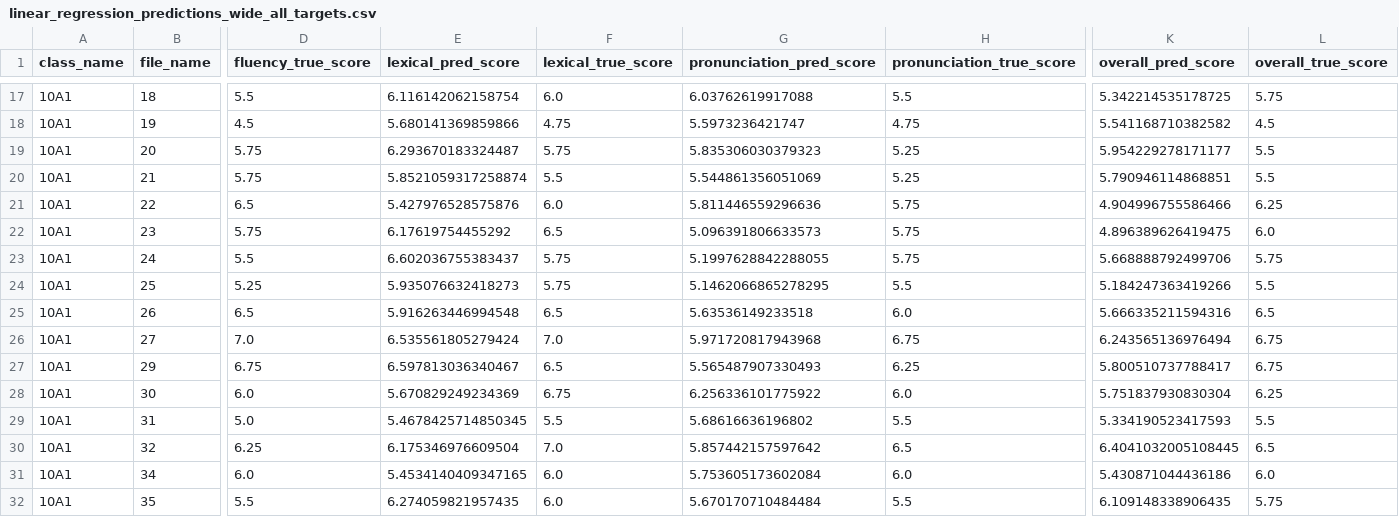
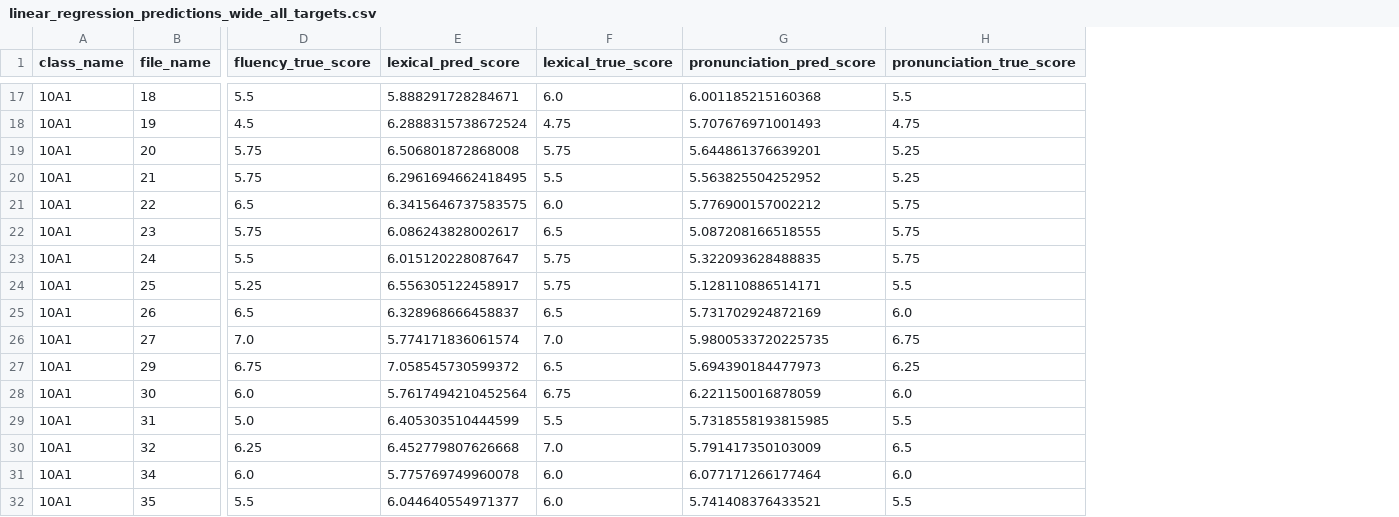
Before and after one commit to bachtuocluoi/AFAS-Whisper-Feedback, a CSV file: AFAS-Whisper-Feedback-main/outputs/linear_regression_predictions_wide_all_targets.csv, drawn as a sheet; only a part is shown, gaps mark what is left out; the diff covers the shown part only; the diff names each change by its address in the sheet, - before the commit and + after, or states it on an @@ line.

```diff
--- a/AFAS-Whisper-Feedback-main/outputs/linear_regression_predictions_wide_all_targets.csv
+++ b/AFAS-Whisper-Feedback-main/outputs/linear_regression_predictions_wide_all_targets.csv
-column K (overall_pred_score), rows 17-32: 5.342214535178725 | 5.541168710382582 | 5.954229278171177 | 5.790946114868851 | 4.904996755586466 | 4.896389626419475 | 5.668888792499706 | 5.184247363419266 | 5.666335211594316 | 6.243565136976494 | 5.800510737788417 | 5.751837930830304 | 5.334190523417593 | 6.4041032005108445 | 5.430871044436186 | 6.109148338906435
-column L (overall_true_score), rows 17-32: 5.75 | 4.5 | 5.5 | 5.5 | 6.25 | 6.0 | 5.75 | 5.5 | 6.5 | 6.75 | 6.75 | 6.25 | 5.5 | 6.5 | 6.0 | 5.75
-E17 (lexical_pred_score): 6.116142062158754
+E17 (lexical_pred_score): 5.888291728284671
-G17 (pronunciation_pred_score): 6.03762619917088
+G17 (pronunciation_pred_score): 6.001185215160368
-E18 (lexical_pred_score): 5.680141369859866
+E18 (lexical_pred_score): 6.2888315738672524
-G18 (pronunciation_pred_score): 5.5973236421747
+G18 (pronunciation_pred_score): 5.707676971001493
-E19 (lexical_pred_score): 6.293670183324487
+E19 (lexical_pred_score): 6.506801872868008
-G19 (pronunciation_pred_score): 5.835306030379323
+G19 (pronunciation_pred_score): 5.644861376639201
-E20 (lexical_pred_score): 5.8521059317258874
+E20 (lexical_pred_score): 6.2961694662418495
-G20 (pronunciation_pred_score): 5.544861356051069
+G20 (pronunciation_pred_score): 5.563825504252952
-E21 (lexical_pred_score): 5.427976528575876
+E21 (lexical_pred_score): 6.3415646737583575
-G21 (pronunciation_pred_score): 5.811446559296636
+G21 (pronunciation_pred_score): 5.776900157002212
-E22 (lexical_pred_score): 6.17619754455292
+E22 (lexical_pred_score): 6.086243828002617
-G22 (pronunciation_pred_score): 5.096391806633573
+G22 (pronunciation_pred_score): 5.087208166518555
-E23 (lexical_pred_score): 6.602036755383437
+E23 (lexical_pred_score): 6.015120228087647
-G23 (pronunciation_pred_score): 5.1997628842288055
+G23 (pronunciation_pred_score): 5.322093628488835
-E24 (lexical_pred_score): 5.935076632418273
+E24 (lexical_pred_score): 6.556305122458917
-G24 (pronunciation_pred_score): 5.1462066865278295
+G24 (pronunciation_pred_score): 5.128110886514171
-E25 (lexical_pred_score): 5.916263446994548
+E25 (lexical_pred_score): 6.328968666458837
-G25 (pronunciation_pred_score): 5.63536149233518
+G25 (pronunciation_pred_score): 5.731702924872169
-E26 (lexical_pred_score): 6.535561805279424
+E26 (lexical_pred_score): 5.774171836061574
-G26 (pronunciation_pred_score): 5.971720817943968
+G26 (pronunciation_pred_score): 5.9800533720225735
-E27 (lexical_pred_score): 6.597813036340467
+E27 (lexical_pred_score): 7.058545730599372
-G27 (pronunciation_pred_score): 5.565487907330493
+G27 (pronunciation_pred_score): 5.694390184477973
-E28 (lexical_pred_score): 5.670829249234369
+E28 (lexical_pred_score): 5.7617494210452564
-G28 (pronunciation_pred_score): 6.256336101775922
+G28 (pronunciation_pred_score): 6.221150016878059
-E29 (lexical_pred_score): 5.4678425714850345
+E29 (lexical_pred_score): 6.405303510444599
-G29 (pronunciation_pred_score): 5.68616636196802
+G29 (pronunciation_pred_score): 5.7318558193815985
-E30 (lexical_pred_score): 6.175346976609504
+E30 (lexical_pred_score): 6.452779807626668
-G30 (pronunciation_pred_score): 5.857442157597642
+G30 (pronunciation_pred_score): 5.791417350103009
-E31 (lexical_pred_score): 5.4534140409347165
+E31 (lexical_pred_score): 5.775769749960078
-G31 (pronunciation_pred_score): 5.753605173602084
+G31 (pronunciation_pred_score): 6.077171266177464
-E32 (lexical_pred_score): 6.274059821957435
+E32 (lexical_pred_score): 6.044640554971377
-G32 (pronunciation_pred_score): 5.670170710484484
+G32 (pronunciation_pred_score): 5.741408376433521
```
Also changed, not shown: 74 edited cells elsewhere in this file, AFAS-Whisper-Feedback-main/ml_models/linear_regression_background_data.csv, AFAS-Whisper-Feedback-main/outputs/linear_regression_coefficients_final.csv, 13 other files.
